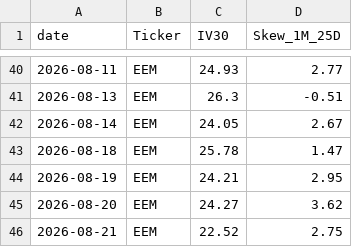
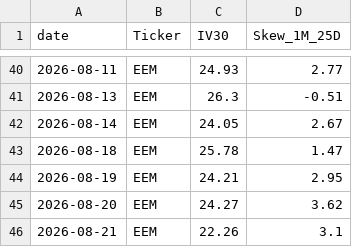
Before and after one commit to KieferOng/vol-dashboard, a CSV file: massive_historical_options_data/eem.csv, drawn as a sheet; only a part is shown, gaps mark what is left out.

```diff
--- a/massive_historical_options_data/eem.csv
+++ b/massive_historical_options_data/eem.csv
@@ -45,2 +45,2 @@ date,Ticker,IV30,Skew_1M_25D
 2026-08-20,EEM,24.27,3.62
-2026-08-21,EEM,22.52,2.75
+2026-08-21,EEM,22.26,3.1
```
Also changed, not shown: massive_historical_options_data/adm.csv, massive_historical_options_data/dia.csv, 47 other files.
